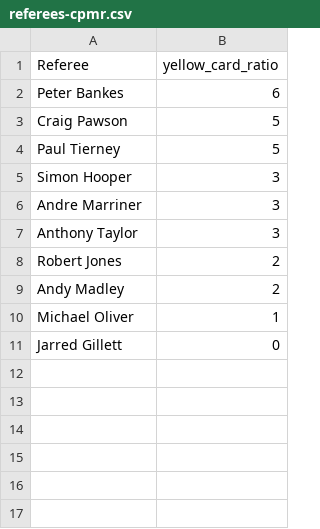
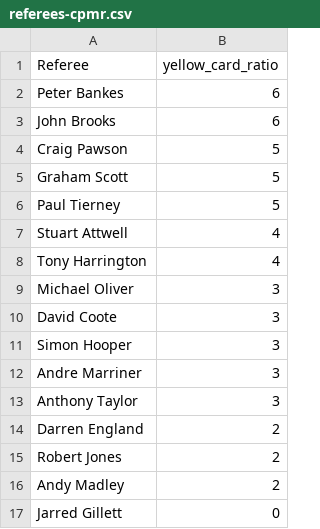
Before and after one commit to charles-adedotun/krysp-scraper, a CSV file: epl/cleaned-data/referees-cpmr.csv, drawn as a sheet; removed rows and columns are numbered as before the commit, all else as after; the diff names each change by its address in the sheet, - before the commit and + after, or states it on an @@ line.

```diff
--- a/epl/cleaned-data/referees-cpmr.csv
+++ b/epl/cleaned-data/referees-cpmr.csv
+row 3: John Brooks | 6
+row 5: Graham Scott | 5
+row 7: Stuart Attwell | 4
+row 8: Tony Harrington | 4
+row 9: Michael Oliver | 3
+row 10: David Coote | 3
+row 14: Darren England | 2
-row 10: Michael Oliver | 1
```
Also changed, not shown: epl/cleaned-data/teams-cpmr.csv, 2 other files.
